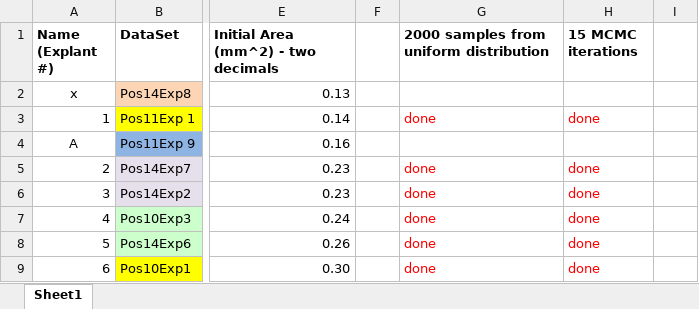
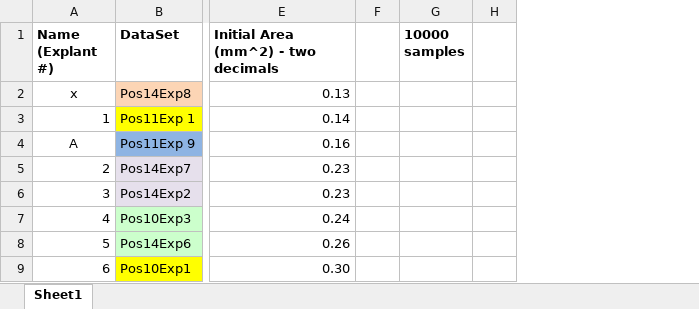
Before and after one commit to tstepien/cell-migration-spatialcoord-onelayer, an Excel workbook: Explant Work Flow.xlsx, sheet Sheet1, drawn as a sheet; only a part is shown, gaps mark what is left out; values as stored, in another font and other column widths than the file's, no borders; removed rows and columns are numbered as before the commit, all else as after; the diff names each change by its address in the sheet, - before the commit and + after, or states it on an @@ line.

Commit message:
update explants

```diff
--- a/Explant Work Flow.xlsx (sheet Sheet1)
+++ b/Explant Work Flow.xlsx (sheet Sheet1)
-column G, rows 1-9: 2000 samples from uniform distribution |  | done |  | done | done | done | done | done
-column H (15 MCMC iterations), rows 3-9: done |  | done | done | done | done | done
+column G (10000 samples), empty
```
Also changed, not shown: 12 other files.
